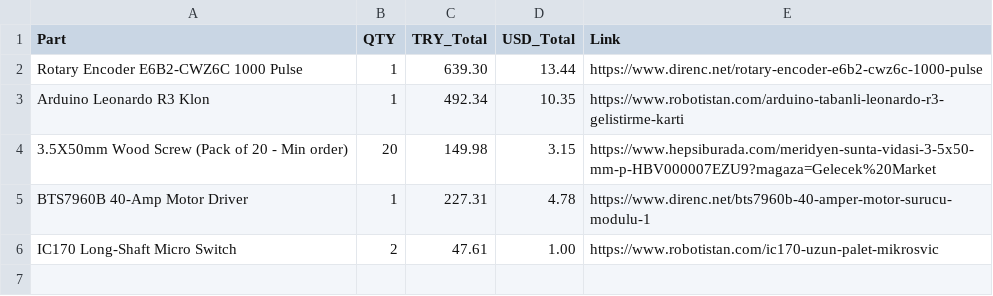
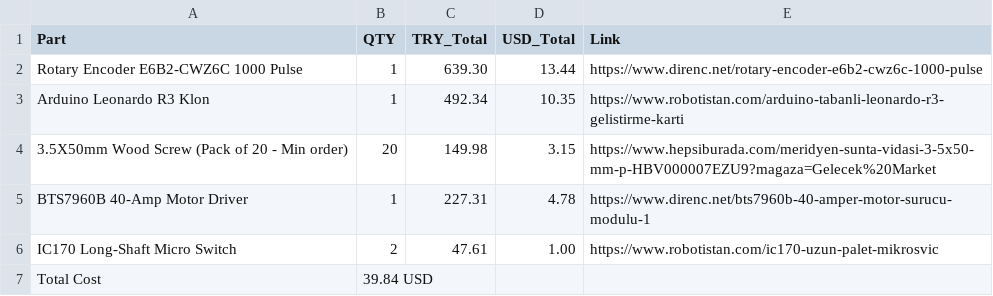
Before and after one commit to konkair/DrawerWheel, a CSV file: Macondo_Bill_of_Materials.csv, drawn as a sheet.

Commit message:
Update Macondo_Bill_of_Materials.csv

```diff
--- a/Macondo_Bill_of_Materials.csv
+++ b/Macondo_Bill_of_Materials.csv
@@ -6 +6,2 @@ BTS7960B 40-Amp Motor Driver,1,227.31,4.78,https://www.direnc.net/bts7960b-40-am
 IC170 Long-Shaft Micro Switch,2,47.61,1.00,https://www.robotistan.com/ic170-uzun-palet-mikrosvic
+Total Cost,39.84 USD,,
```
